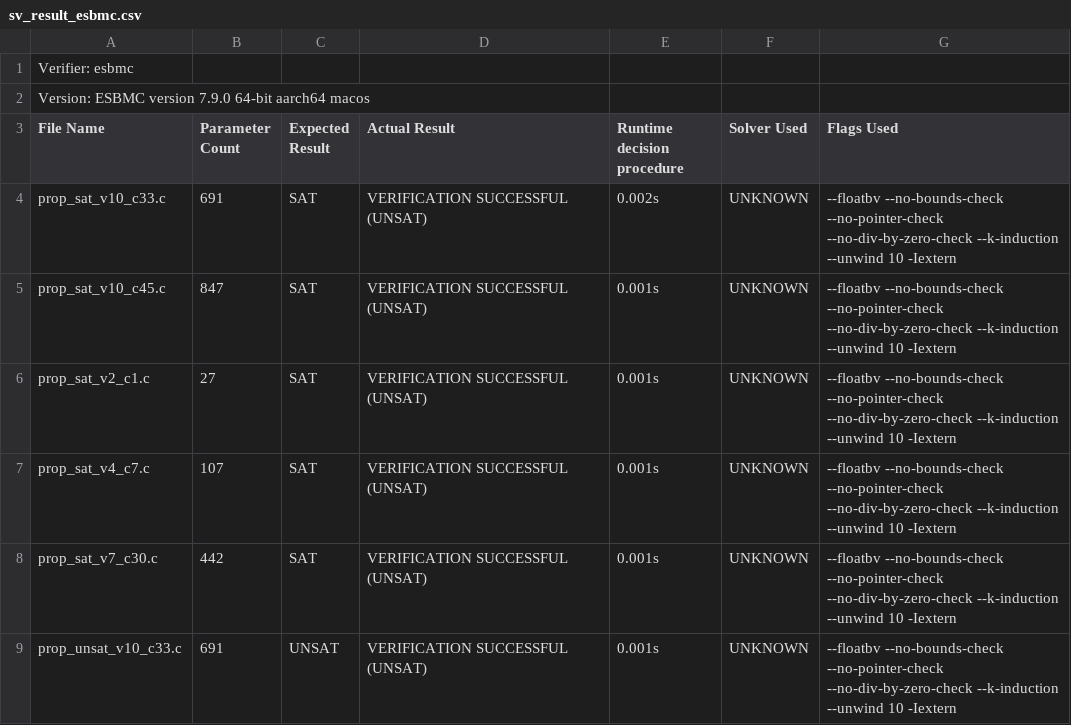
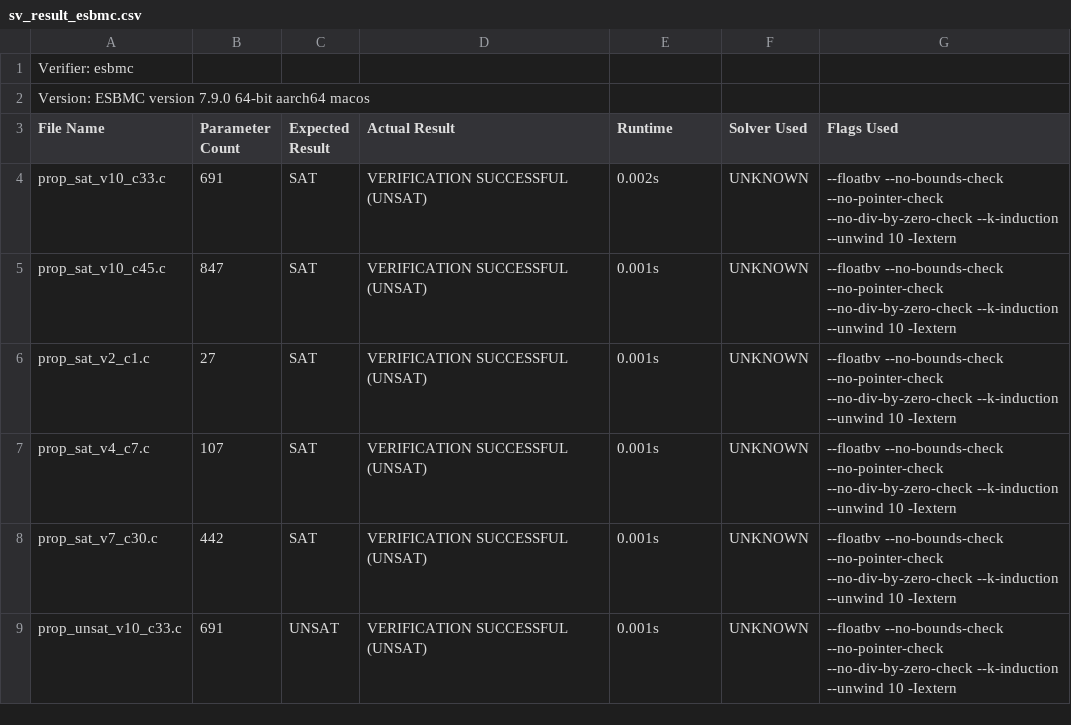
Before and after one commit to AsuKaur/benchconvert, a CSV file: results/sv_result_esbmc.csv, drawn as a sheet; only a part is shown.

```diff
--- a/results/sv_result_esbmc.csv
+++ b/results/sv_result_esbmc.csv
@@ -2,3 +2,3 @@ Verifier: esbmc
 Version: ESBMC version 7.9.0 64-bit aarch64 macos
-File Name,Parameter Count,Expected Result,Actual Result,Runtime decision procedure,Solver Used,Flags Used
+File Name,Parameter Count,Expected Result,Actual Result,Runtime,Solver Used,Flags Used
 prop_sat_v10_c33.c,691,SAT,VERIFICATION SUCCESSFUL (UNSAT),0.002s,UNKNOWN,--floatbv --no-bounds-check --no-pointer-check --no-div-by-zero-check --k-induction --unwind 10 -Iextern
```
Also changed, not shown: 13 other files.
